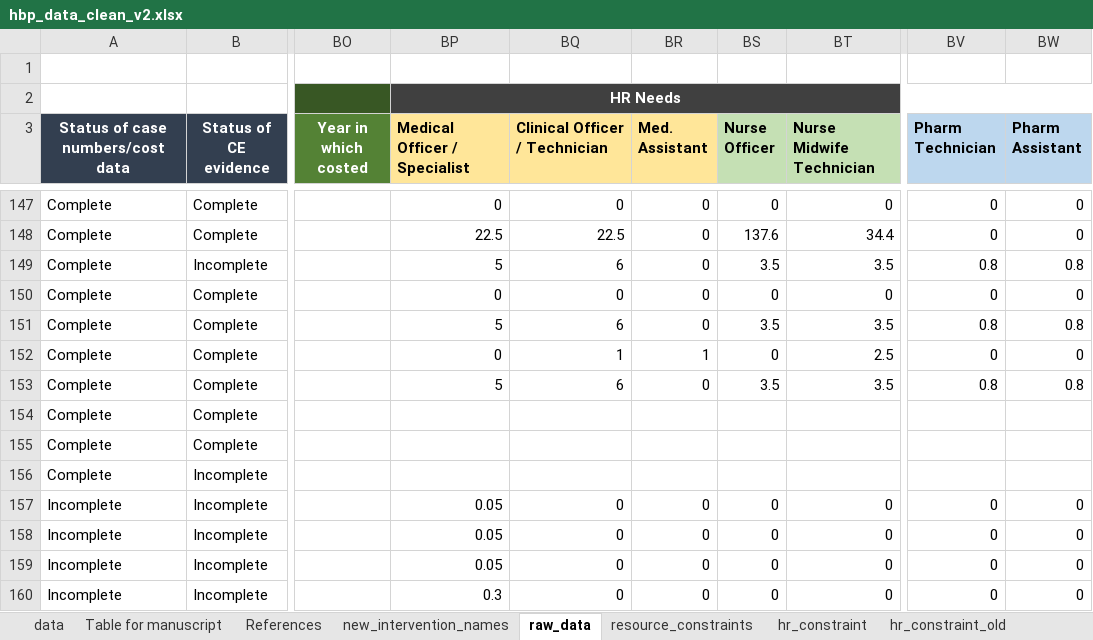
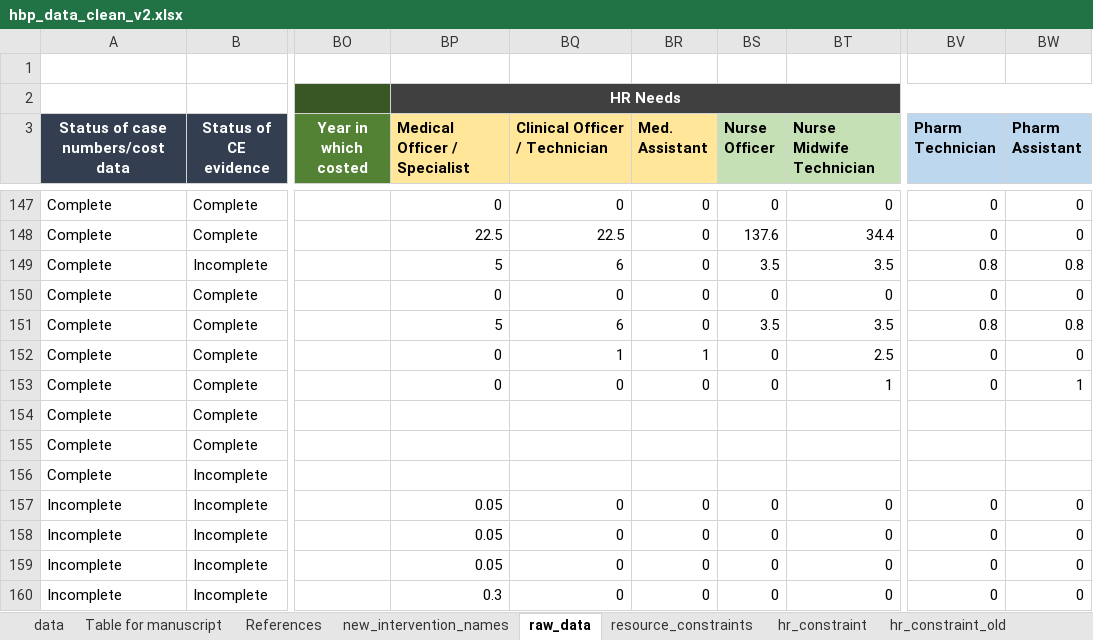
Before and after one commit to sakshimohan/uganda_hbp, an Excel workbook: 2_data/hbp_data_clean_v2.xlsx, sheet raw_data, drawn as a sheet; only a part is shown, gaps mark what is left out; values as stored, in another font and other column widths than the file's, no borders; conditional formats not drawn; the diff names each change by its address in the sheet, - before the commit and + after, or states it on an @@ line.

```diff
--- a/2_data/hbp_data_clean_v2.xlsx (sheet raw_data)
+++ b/2_data/hbp_data_clean_v2.xlsx (sheet raw_data)
-BP153 (Medical Officer / Specialist): 5
+BP153 (Medical Officer / Specialist): 0
-BQ153 (Clinical Officer / Technician): 6
+BQ153 (Clinical Officer / Technician): 0
-BS153 (Nurse Officer): 3.5
+BS153 (Nurse Officer): 0
-BT153 (Nurse Midwife Technician): 3.5
+BT153 (Nurse Midwife Technician): 1
-BV153 (Pharm Technician): 0.8
+BV153 (Pharm Technician): 0
-BW153 (Pharm Assistant): 0.8
+BW153 (Pharm Assistant): 1
```
Also changed, not shown: sheet data, sheet Table for manuscript, 2_data/HR Need Estimation Tool_18Nov22.xlsx, 2 other files.
